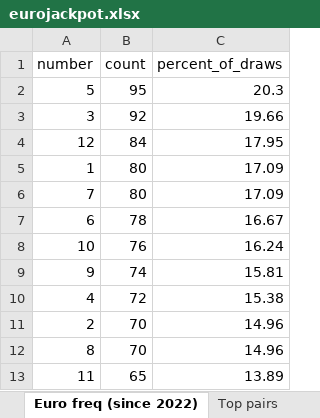
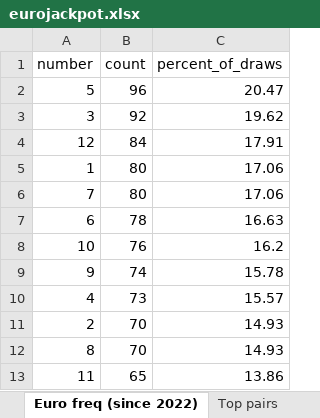
Before and after one commit to bostjanvihar/eurojp, an Excel workbook: docs/eurojackpot.xlsx, sheet Euro freq (since 2022), drawn as a sheet; values as stored, in another font and other column widths than the file's, no borders; the diff names each change by its address in the sheet, - before the commit and + after, or states it on an @@ line.

```diff
--- a/docs/eurojackpot.xlsx (sheet Euro freq (since 2022))
+++ b/docs/eurojackpot.xlsx (sheet Euro freq (since 2022))
-B2 (count): 95
+B2 (count): 96
-C2 (percent_of_draws): 20.3
+C2 (percent_of_draws): 20.47
-C3 (percent_of_draws): 19.66
+C3 (percent_of_draws): 19.62
-C4 (percent_of_draws): 17.95
+C4 (percent_of_draws): 17.91
-C5:C6 (percent_of_draws): 17.09
+C5:C6 (percent_of_draws): 17.06
-C7 (percent_of_draws): 16.67
+C7 (percent_of_draws): 16.63
-C8 (percent_of_draws): 16.24
+C8 (percent_of_draws): 16.2
-C9 (percent_of_draws): 15.81
+C9 (percent_of_draws): 15.78
-B10 (count): 72
+B10 (count): 73
-C10 (percent_of_draws): 15.38
+C10 (percent_of_draws): 15.57
-C11:C12 (percent_of_draws): 14.96
+C11:C12 (percent_of_draws): 14.93
-C13 (percent_of_draws): 13.89
+C13 (percent_of_draws): 13.86
```
Also changed, not shown: sheet Gap analysis, sheet Main frequency, sheet Euro freq (all time), sheet Draws, 15 other files.
